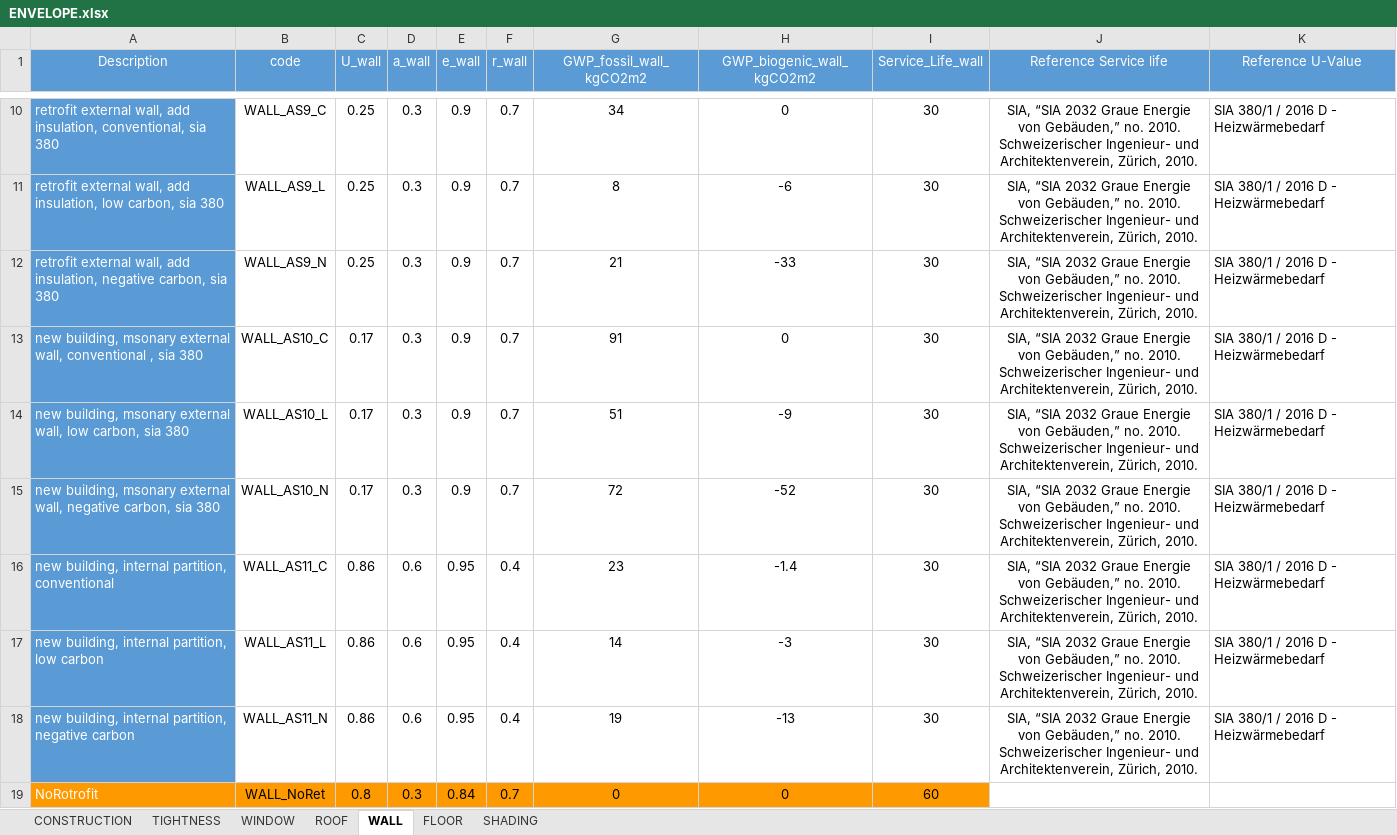
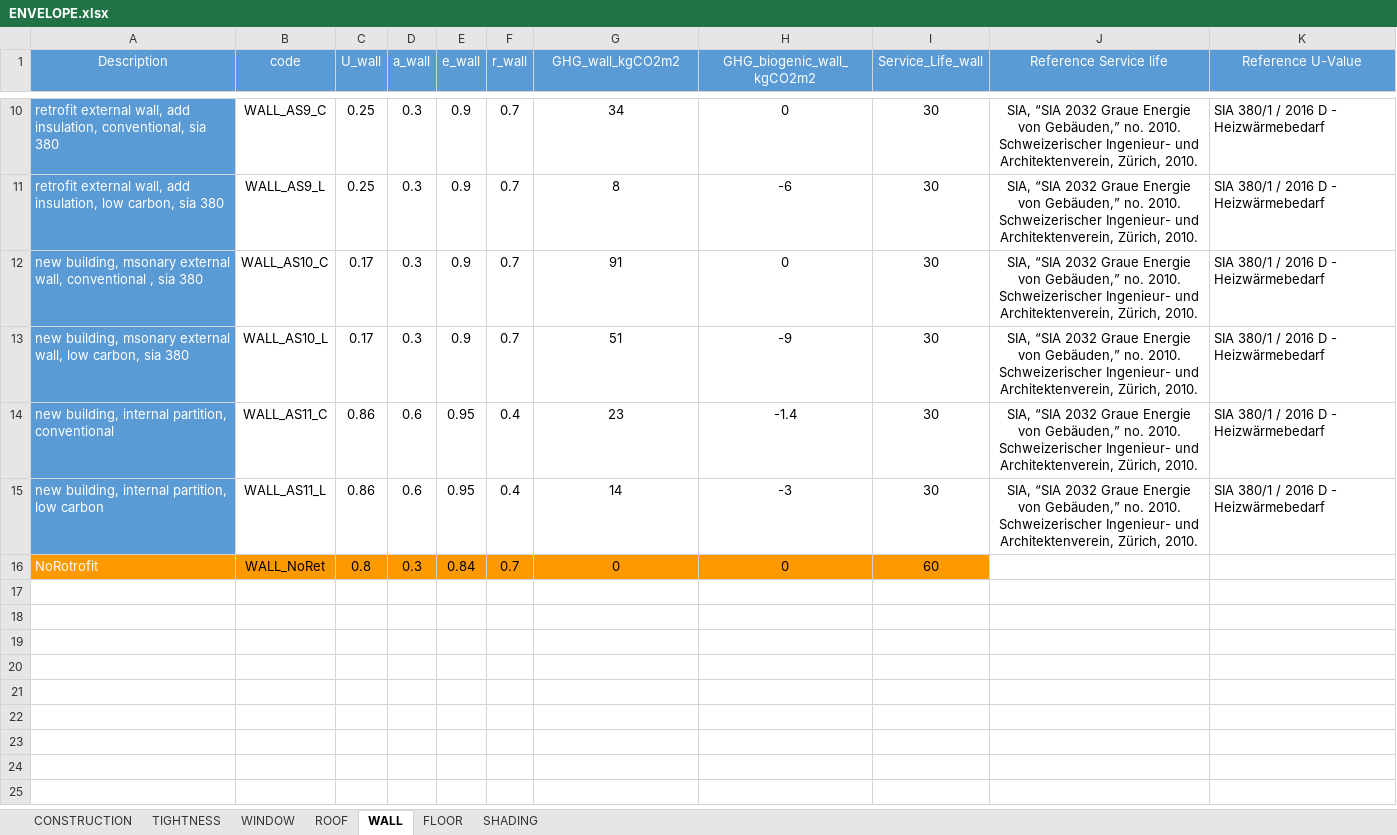
Before and after one commit to architecture-building-systems/CityEnergyAnalyst, an Excel workbook: cea/databases/CH/assemblies/ENVELOPE.xlsx, sheet WALL, drawn as a sheet; only a part is shown, gaps mark what is left out; values as stored, in another font and other column widths than the file's, no borders; the diff names each change by its address in the sheet, - before the commit and + after, or states it on an @@ line.

```diff
--- a/cea/databases/CH/assemblies/ENVELOPE.xlsx (sheet WALL)
+++ b/cea/databases/CH/assemblies/ENVELOPE.xlsx (sheet WALL)
-G1: GWP_fossil_wall_kgCO2m2
+G1: GHG_wall_kgCO2m2
-H1: GWP_biogenic_wall_kgCO2m2
+H1: GHG_biogenic_wall_kgCO2m2
-row 12: retrofit external wall, add insulation, negative carbon, sia 380 | WALL_AS9_N | 0.25 | 0.3 | 0.9 | 0.7 | 21 | -33 | 30 | SIA, “SIA 2032 Graue Energie von Gebäuden,” no. 2010. Schweizerischer Ingenieur- und Architektenverein, Zürich, 2010. | SIA 380/1 / 2016 D - Heizwärmebedarf
-row 15: new building, msonary external wall, negative carbon, sia 380 | WALL_AS10_N | 0.17 | 0.3 | 0.9 | 0.7 | 72 | -52 | 30 | SIA, “SIA 2032 Graue Energie von Gebäuden,” no. 2010. Schweizerischer Ingenieur- und Architektenverein, Zürich, 2010. | SIA 380/1 / 2016 D - Heizwärmebedarf
-row 18: new building, internal partition, negative carbon | WALL_AS11_N | 0.86 | 0.6 | 0.95 | 0.4 | 19 | -13 | 30 | SIA, “SIA 2032 Graue Energie von Gebäuden,” no. 2010. Schweizerischer Ingenieur- und Architektenverein, Zürich, 2010. | SIA 380/1 / 2016 D - Heizwärmebedarf
```
Also changed, not shown: sheet FLOOR, sheet ROOF, sheet CONSTRUCTION, sheet WINDOW, formulas that keep their value, cea/databases/DE/assemblies/ENVELOPE.xlsx, cea/databases/SG/assemblies/ENVELOPE.xlsx, 1 other file.
